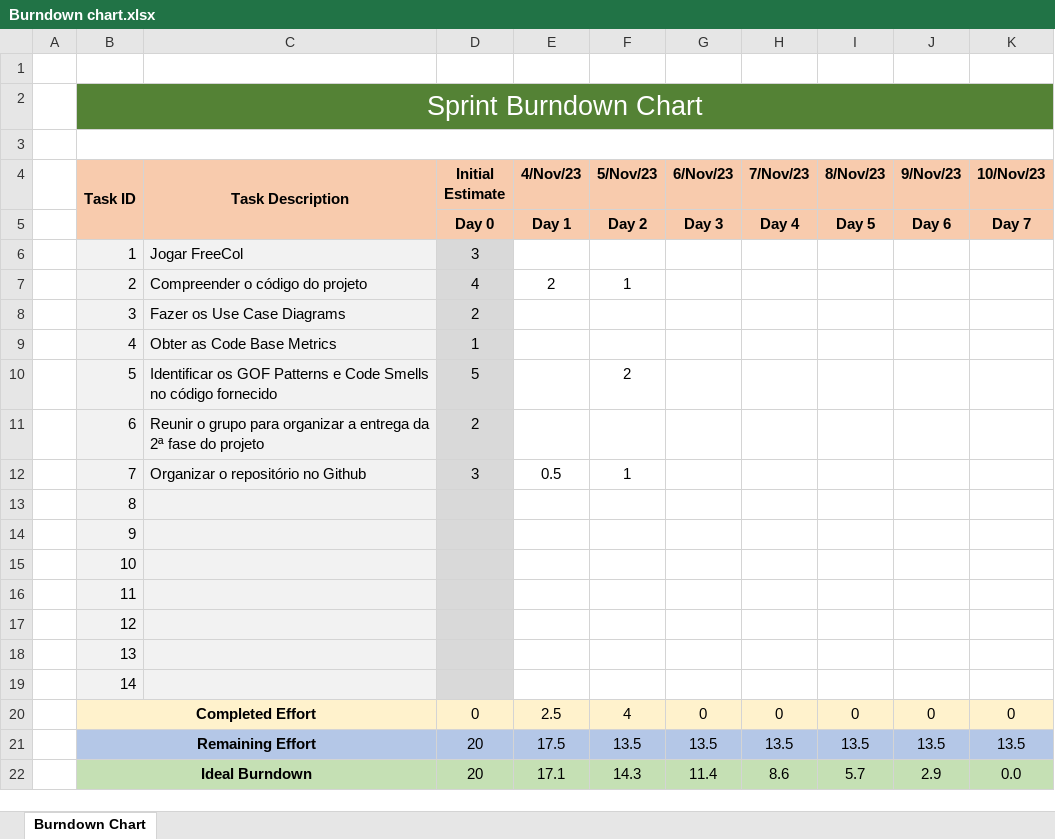
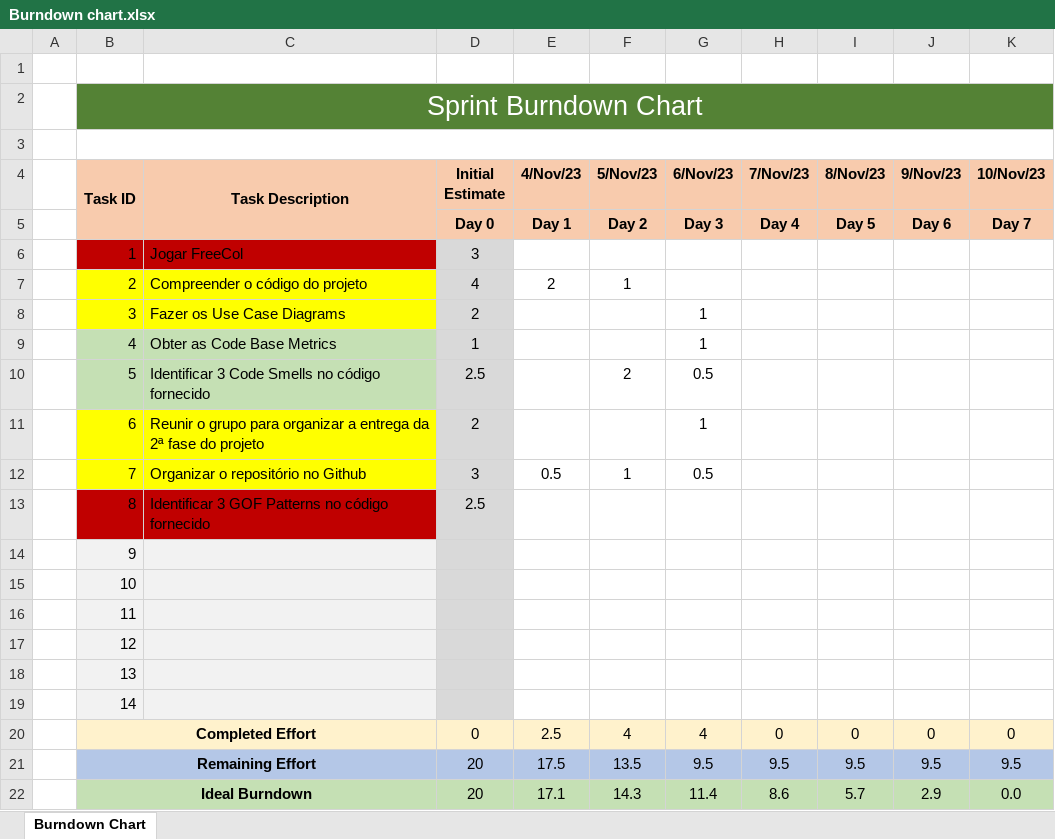
Before and after one commit to ricardpereira98/SE2324_55204_56837_58119_58427_58535_59472, an Excel workbook: Project_Management/Sprint3/Burndown chart.xlsx, sheet Burndown Chart, drawn as a sheet; values as stored, in another font and other column widths than the file's, no borders; charts and pictures not drawn; the diff names each change by its address in the sheet, - before the commit and + after, or states it on an @@ line.

Commit message:
Updated Burndown chart and Scrum Board

```diff
--- a/Project_Management/Sprint3/Burndown chart.xlsx (sheet Burndown Chart)
+++ b/Project_Management/Sprint3/Burndown chart.xlsx (sheet Burndown Chart)
-B6:C6 fill: #F2F2F2
+B6:C6 fill: #C00000
-B7:C8 fill: #F2F2F2
+B7:C8 fill: #FFFF00
-G8:G9 (6/Nov/23): (empty)
+G8:G9 (6/Nov/23): 1
-B9:C10 fill: #F2F2F2
+B9:C10 fill: #C5E0B4
-C10 (Task Description): Identificar os GOF Patterns e Code Smells…
+C10 (Task Description): Identificar 3 Code Smells…
-D10 (Initial Estimate): 5
+D10 (Initial Estimate): 2.5
-G10 (6/Nov/23): (empty)
+G10 (6/Nov/23): 0.5
-B11:C12 fill: #F2F2F2
+B11:C12 fill: #FFFF00
-G11 (6/Nov/23): (empty)
+G11 (6/Nov/23): 1
-G12 (6/Nov/23): (empty)
+G12 (6/Nov/23): 0.5
-B13:C13 fill: #F2F2F2
+B13:C13 fill: #C00000
-C13 (Task Description): (empty)
+C13 (Task Description): Identificar 3 GOF Patterns no código fornecido
-D13 (Initial Estimate): (empty)
+D13 (Initial Estimate): 2.5
-G20 (6/Nov/23): 0
+G20 (6/Nov/23): 4
-G21 (6/Nov/23): 13.5
+G21 (6/Nov/23): 9.5
-H21 (7/Nov/23): 13.5
+H21 (7/Nov/23): 9.5
-I21 (8/Nov/23): 13.5
+I21 (8/Nov/23): 9.5
-J21 (9/Nov/23): 13.5
+J21 (9/Nov/23): 9.5
-K21 (10/Nov/23): 13.5
+K21 (10/Nov/23): 9.5
```
Also changed, not shown: charts or pictures, Project_Management/Sprint3/Scrum Board.xlsx.
